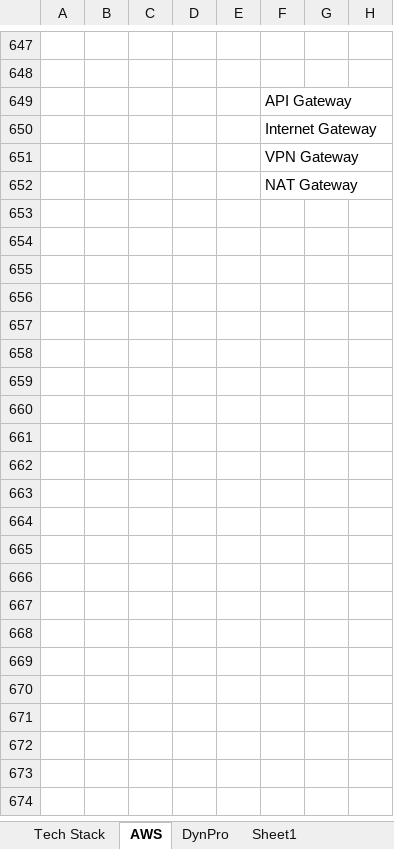
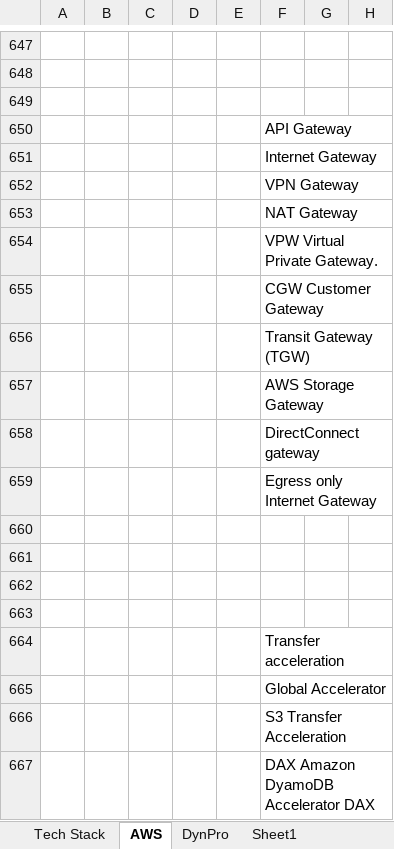
Before and after one commit to T-Gopinath/Docs, an Excel workbook: Lookup.xlsx, sheet AWS, drawn as a sheet; only a part is shown, gaps mark what is left out; values as stored, in another font and other column widths than the file's, no borders; the diff names each change by its address in the sheet, - before the commit and + after, or states it on an @@ line.

Commit message:
updae on gateways

```diff
--- a/Lookup.xlsx (sheet AWS)
+++ b/Lookup.xlsx (sheet AWS)
+row 649: (empty)
+row 654:  |  |  |  |  | VPW Virtual Private Gateway.
+row 655:  |  |  |  |  | CGW Customer Gateway
+row 656:  |  |  |  |  | Transit Gateway (TGW)
+row 657:  |  |  |  |  | AWS Storage Gateway
+row 658:  |  |  |  |  | DirectConnect gateway
+row 659:  |  |  |  |  | Egress only Internet Gateway
+row 660: (empty)
+row 661: (empty)
+row 662: (empty)
+row 663: (empty)
+row 664:  |  |  |  |  | Transfer acceleration
+row 665:  |  |  |  |  | Global Accelerator
+row 666:  |  |  |  |  | S3 Transfer Acceleration
+row 667:  |  |  |  |  | DAX Amazon DyamoDB Accelerator DAX
```
Also changed, not shown: sheet Tech Stack.
